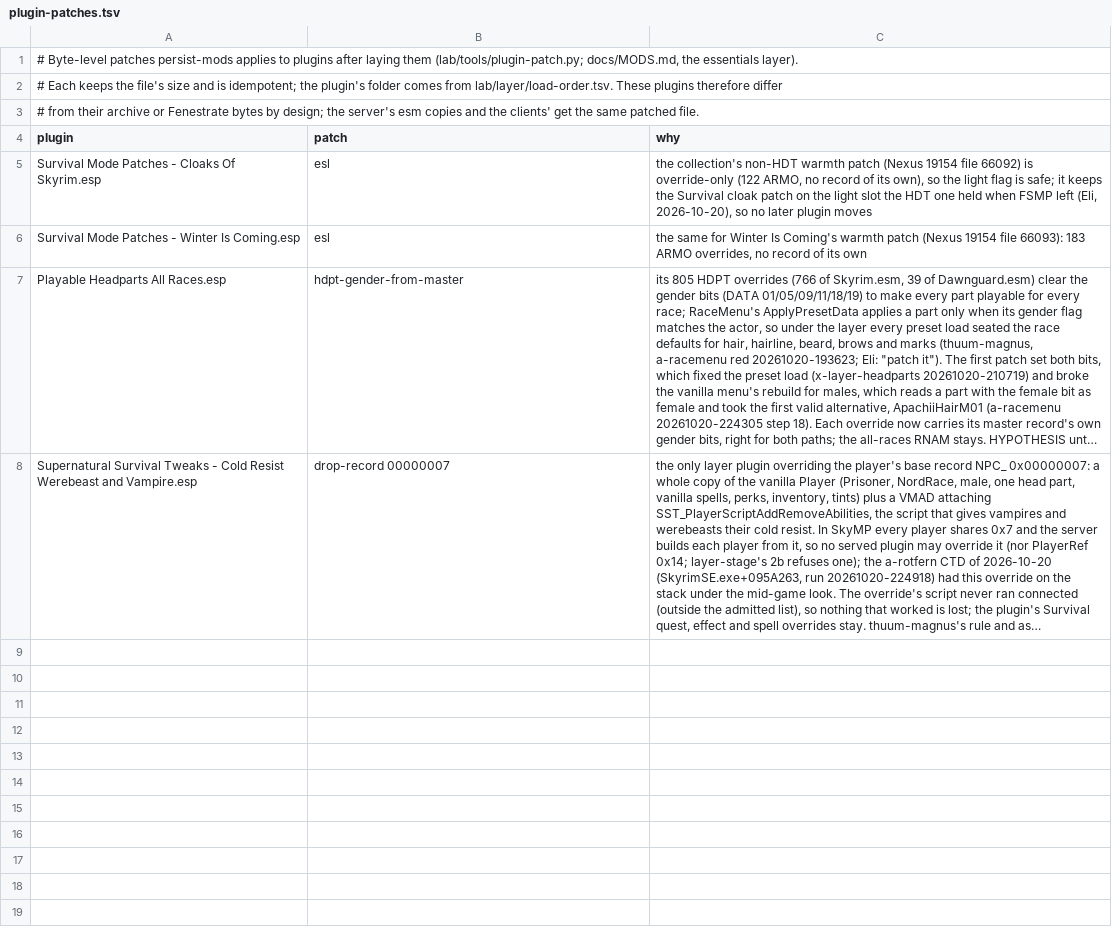
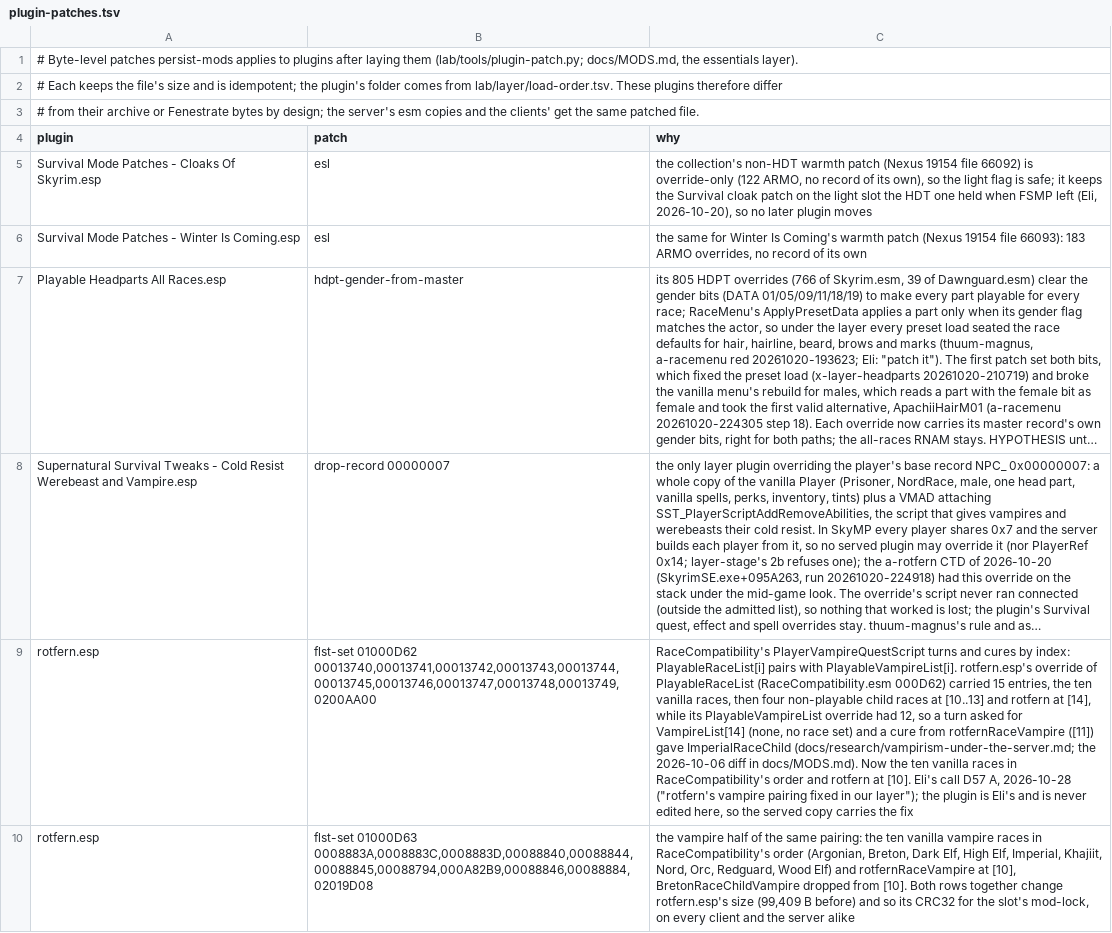
Before and after one commit to mojibake-dev/thuum, a TSV file: lab/layer/plugin-patches.tsv, drawn as a sheet; long unchanged cells end in …; the diff names each change by its address in the sheet, - before the commit and + after, or states it on an @@ line.

Commit message:
layer: rotfern's vampire pairing fixed at build (flst-set, a form-list patch kind) and RaceCompatibility's USKP scripts laid (Eli's D57 A, 2026-10-28)
plugin-patch.py gains flst-set <formid> <id,...>: a form list's LNAM entries
replaced in order, the other subrecords kept, the record and its groups
resized, the header count untouched; idempotent; refuses a missing or
compressed list. Two rows for rotfern.esp put the ten vanilla pairs and
rotfern's at [10] in PlayableRaceList (01000D62) and PlayableVampireList
(01000D63), so RaceCompatibility's PlayerVampireQuestScript turns and cures
rotfern by one index (it found rotfern at [14] of 15 against its vampire at
[11] of 12: no race on a turn, ImperialRaceChild on a cure). The served
rotfern.esp becomes 99,359 B, CRC32 7B65C699 (Eli's plugin untouched).
persist-mods lays RaceCompatibility's "21 Dawnguard USKP" and "21 Dawnguard
USKP Script" scripts instead of the plain "20" set (USSEP is in the load
order; the readme's prescription; 537 disassembled lines of USSEP's fixes in
progression, cure and feeding return). Dry run (PERSIST_LOCAL=1): 5,754
files, 4.1 GB; PlayerVampireQuestScript 08c0f8b8..., GenericRaceController
209f8ed4..., companionshousekeepingscript 6706be29..., rotfern.esp
7cadb2df.... Read: docs/research/vampirism-under-the-server.md.

```diff
--- a/lab/layer/plugin-patches.tsv
+++ b/lab/layer/plugin-patches.tsv
+row 9: rotfern.esp | flst-set 01000D62 00013740,00013741,00013742,00013743,00013744,00013745,00013746,00013747,00013748,00013749,0200AA00 | RaceCompatibility's PlayerVampireQuestScript turns and cures by index: PlayableRaceList[i] pairs with PlayableVampireList[i]. rotfern.esp's override of PlayableRaceList (RaceCompatibility.esm 000D62) carried 15 entries, the ten vanilla races, then four non-playable child races at [10..13] and rotfern at [14], while its PlayableVampireList override had 12, so a turn asked for VampireList[14] (none, no race set) and a cure from rotfernRaceVampire ([11]) gave ImperialRaceChild (docs/research/vampirism-under-the-server.md; the 2026-10-06 diff in docs/MODS.md). Now the ten vanilla races in RaceCompatibility's order and rotfern at [10]. Eli's call D57 A, 2026-10-28 ("rotfern's vampire pairing fixed in our layer"); the plugin is Eli's and is never edited here, so the served copy carries the fix
+row 10: rotfern.esp | flst-set 01000D63 0008883A,0008883C,0008883D,00088840,00088844,00088845,00088794,000A82B9,00088846,00088884,02019D08 | the vampire half of the same pairing: the ten vanilla vampire races in RaceCompatibility's order (Argonian, Breton, Dark Elf, High Elf, Imperial, Khajiit, Nord, Orc, Redguard, Wood Elf) and rotfernRaceVampire at [10], BretonRaceChildVampire dropped from [10]. Both rows together change rotfern.esp's size (99,409 B before) and so its CRC32 for the slot's mod-lock, on every client and the server alike
```
Also changed, not shown: 4 other files.
